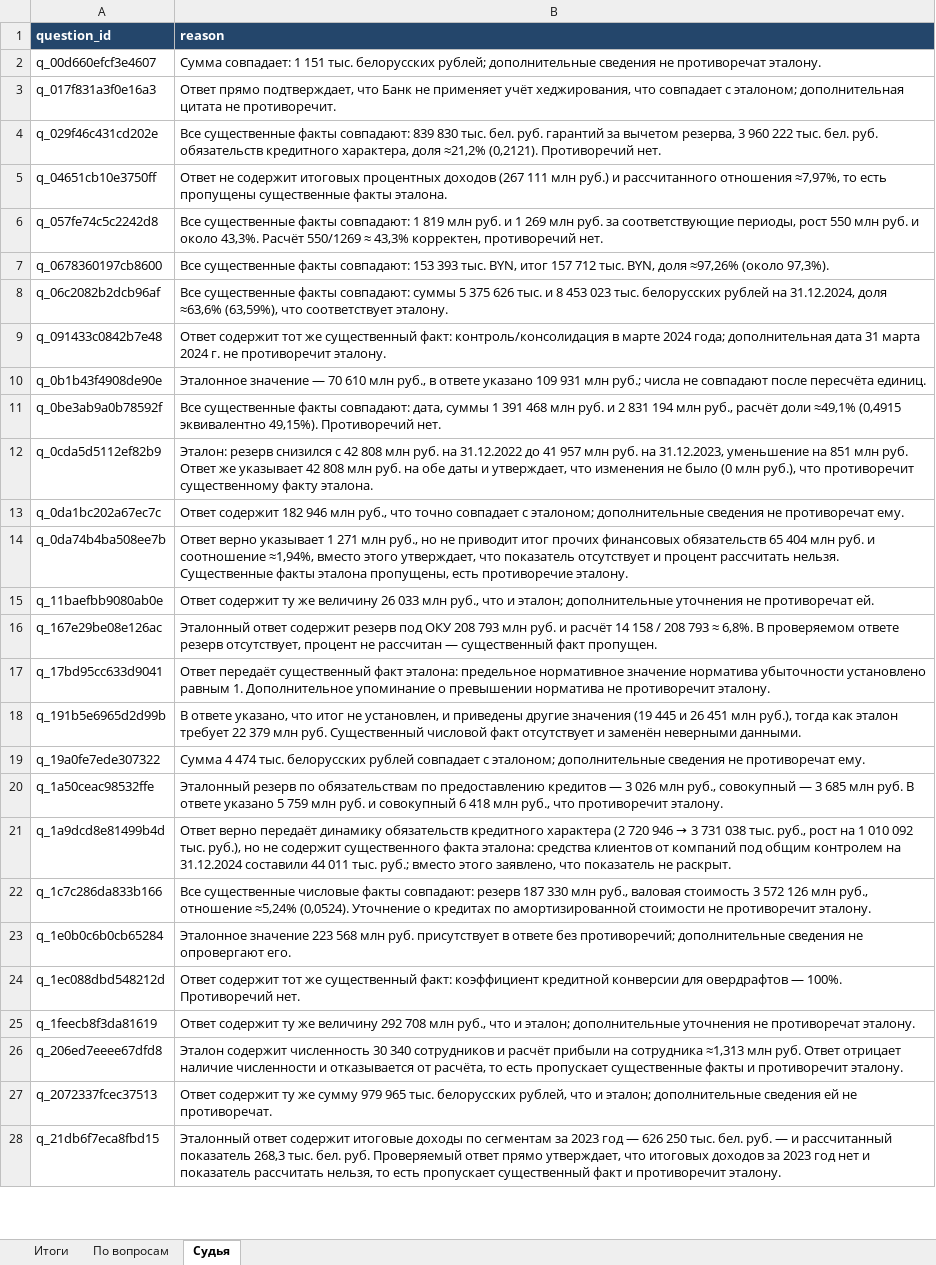
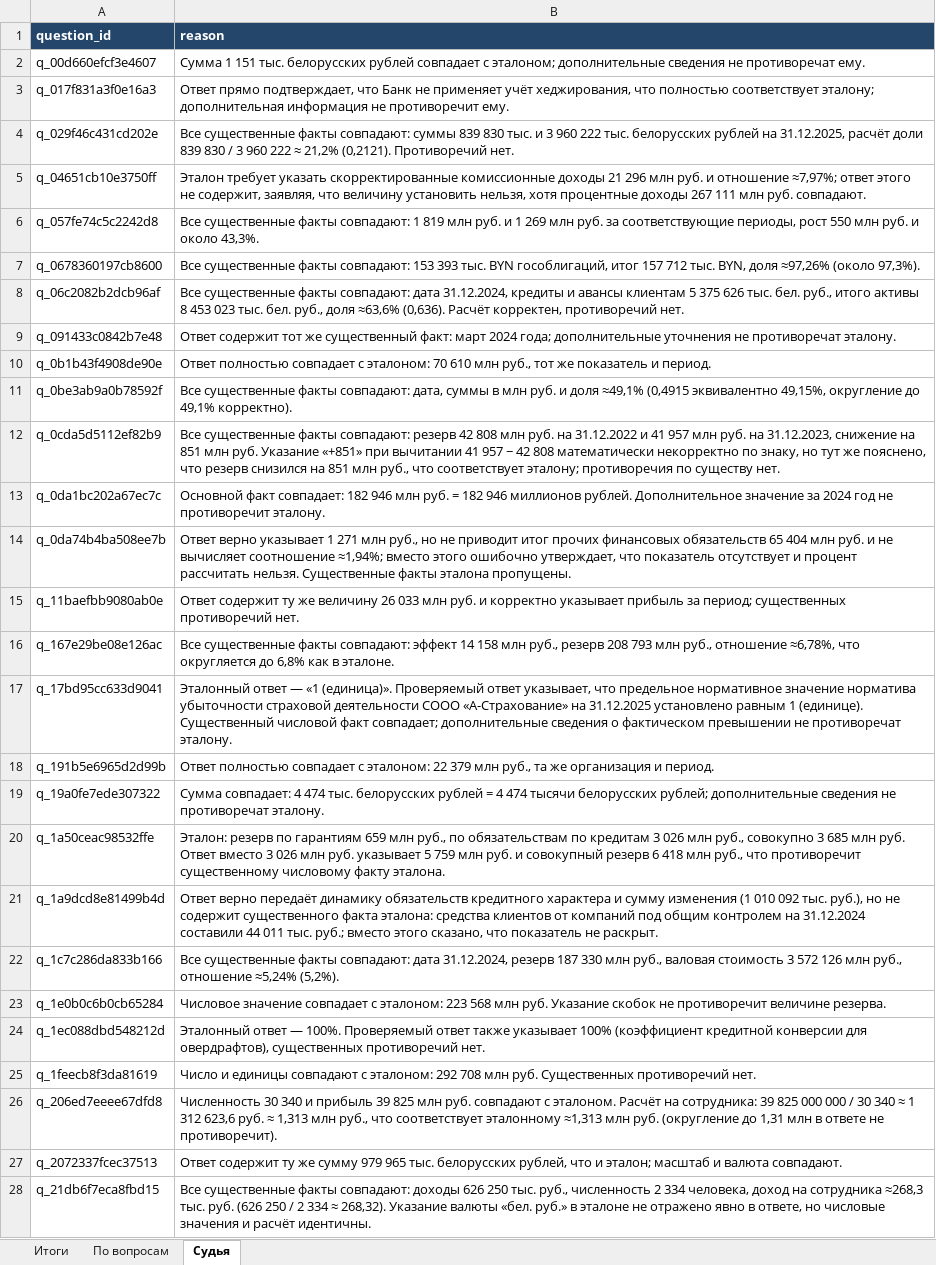
Before and after one commit to BolgovAlex/hse_rag_homework, an Excel workbook: test_results.xlsx, sheet Судья, drawn as a sheet; only a part is shown; values as stored, in another font and other column widths than the file's, no borders; the diff covers the shown part only; the diff names each change by its address in the sheet, - before the commit and + after, or states it on an @@ line.

```diff
--- a/test_results.xlsx (sheet Судья)
+++ b/test_results.xlsx (sheet Судья)
-B2 (reason): Сумма совпадает: 1 151 тыс. белорусских рублей; дополнительные сведения не противоречат эталону.
+B2 (reason): Сумма 1 151 тыс. белорусских рублей совпадает с эталоном; дополнительные сведения не противоречат ему.
-B3 (reason): …хеджирования, что совпадает с эталоном; дополнительная цитата не противоречит.
+B3 (reason): …хеджирования, что полностью соответствует эталону; дополнительная информация не противоречит ему.
-B4 (reason): …факты совпадают: 839 830 тыс. бел. руб. гарантий за вычетом резерва, 3 960 222 тыс. бел. руб. обязательств кредитного характера, доля ≈21,2% (0,2121). Противоречий…
+B4 (reason): …факты совпадают: суммы 839 830 тыс. и 3 960 222 тыс. белорусских рублей на 31.12.2025, расчёт доли 839 830 / 3 960 222 ≈ 21,2% (0,2121). Противоречий…
-B5 (reason): Ответ не содержит итоговых процентных доходов (267 111 млн руб.) и рассчитанного отношения ≈7,97%, то есть пропущены существенные факты эталона.
+B5 (reason): Эталон требует указать скорректированные комиссионные доходы 21 296 млн руб. и отношение ≈7,97%; ответ этого не содержит, заявляя, что величину установить нельзя, хотя процентные доходы 267 111 млн руб. совпадают.
-B6 (reason): …около 43,3%. Расчёт 550/1269 ≈ 43,3% корректен, противоречий нет.
+B6 (reason): …около 43,3%.
-B7 (reason): …393 тыс. BYN, итог 157…
+B7 (reason): …393 тыс. BYN гособлигаций, итог 157…
-B8 (reason): …факты совпадают: суммы 5 375 626 тыс. и 8 453 023 тыс. белорусских рублей на 31.12.2024, доля ≈63,6% (63,59%), что соответствует эталону.
+B8 (reason): …факты совпадают: дата 31.12.2024, кредиты и авансы клиентам 5 375 626 тыс. бел. руб., итого активы 8 453 023 тыс. бел. руб., доля ≈63,6% (0,636). Расчёт корректен, противоречий нет.
-B9 (reason): …существенный факт: контроль/консолидация в марте 2024 года; дополнительная дата 31 марта 2024 г. не противоречит эталону.
+B9 (reason): …существенный факт: март 2024 года; дополнительные уточнения не противоречат эталону.
-B10 (reason): Эталонное значение — 70 610 млн руб., в ответе указано 109 931 млн руб.; числа не совпадают после пересчёта единиц.
+B10 (reason): Ответ полностью совпадает с эталоном: 70 610 млн руб., тот же показатель и период.
-B11 (reason): …дата, суммы 1 391 468 млн руб. и 2 831 194 млн руб., расчёт доли ≈49,1% (0,4915 эквивалентно 49,15%). Противоречий нет.
+B11 (reason): …дата, суммы в млн руб. и доля ≈49,1% (0,4915 эквивалентно 49,15%, округление до 49,1% корректно).
-B12 (reason): Эталон: резерв снизился с 42 808 млн руб. на 31.12.2022 до 41 957 млн руб. на 31.12.2023, уменьшение на 851 млн руб. Ответ же указывает 42 808 млн руб. на обе даты и утверждает, что изменения не было (0 млн руб.), что противоречит существенному факту эталона.
+B12 (reason): Все существенные факты совпадают: резерв 42 808 млн руб. на 31.12.2022 и 41 957 млн руб. на 31.12.2023, снижение на 851 млн руб. Указание «+851» при вычитании 41 957 − 42 808 математически некорректно по знаку, но тут же пояснено, что резерв снизился на 851 млн руб., что соответствует эталону; противоречия по существу нет.
-B13 (reason): Ответ содержит 182 946 млн руб., что точно совпадает с эталоном; дополнительные сведения не противоречат ему.
+B13 (reason): Основной факт совпадает: 182 946 млн руб. = 182 946 миллионов рублей. Дополнительное значение за 2024 год не противоречит эталону.
-B14 (reason): …руб. и соотношение ≈1,94%, вместо этого утверждает, что показатель отсутствует и процент рассчитать нельзя. Существенные факты эталона пропущены, есть противоречие эталону.
+B14 (reason): …руб. и не вычисляет соотношение ≈1,94%; вместо этого ошибочно утверждает, что показатель отсутствует и процент рассчитать нельзя. Существенные факты эталона пропущены.
-B15 (reason): …033 млн руб., что и эталон; дополнительные уточнения не противоречат ей.
+B15 (reason): …033 млн руб. и корректно указывает прибыль за период; существенных противоречий нет.
-B16 (reason): Эталонный ответ содержит резерв под ОКУ 208 793 млн руб. и расчёт 14 158 / 208 793 ≈ 6,8%. В проверяемом ответе резерв отсутствует, процент не рассчитан — существенный факт пропущен.
+B16 (reason): Все существенные факты совпадают: эффект 14 158 млн руб., резерв 208 793 млн руб., отношение ≈6,78%, что округляется до 6,8% как в эталоне.
-B17 (reason): Ответ передаёт существенный факт эталона: предельное нормативное значение норматива убыточности установлено равным 1. Дополнительное упоминание о превышении норматива не противоречит эталону.
+B17 (reason): Эталонный ответ — «1 (единица)». Проверяемый ответ указывает, что предельное нормативное значение норматива убыточности страховой деятельности СООО «А-Страхование» на 31.12.2025 установлено равным 1 (единице). Существенный числовой факт совпадает; дополнительные сведения о фактическом превышении не противоречат эталону.
-B18 (reason): В ответе указано, что итог не установлен, и приведены другие значения (19 445 и 26 451 млн руб.), тогда как эталон требует 22 379 млн руб. Существенный числовой факт отсутствует и заменён неверными данными.
+B18 (reason): Ответ полностью совпадает с эталоном: 22 379 млн руб., та же организация и период.
-B19 (reason): Сумма 4 474 тыс. белорусских рублей совпадает с эталоном; дополнительные сведения не противоречат ему.
+B19 (reason): Сумма совпадает: 4 474 тыс. белорусских рублей = 4 474 тысячи белорусских рублей; дополнительные сведения не противоречат эталону.
-B20 (reason): Эталонный резерв по обязательствам по предоставлению кредитов — 3 026 млн руб., совокупный — 3 685 млн руб. В ответе указано 5 759 млн руб. и совокупный 6 418 млн руб., что противоречит эталону.
+B20 (reason): Эталон: резерв по гарантиям 659 млн руб., по обязательствам по кредитам 3 026 млн руб., совокупно 3 685 млн руб. Ответ вместо 3 026 млн руб. указывает 5 759 млн руб. и совокупный резерв 6 418 млн руб., что противоречит существенному числовому факту эталона.
@@ B21 (reason): …кредитного характера (2 720 946 → 3 731 038 тыс. руб., рост на 1 010 092 тыс. руб.), но не содержит существенного факта эталона: средства клиентов от компаний под общим контролем на 31.12.2024 составили 44 011 тыс. руб.; вместо этого заявлено, что показатель… → …кредитного характера и сумму изменения (1 010 092 тыс. руб.), но не содержит существенного факта эталона: средства клиентов от компаний под общим контролем на 31.12.2024 составили 44 011 тыс. руб.; вместо этого сказано, что показатель… @@
-B22 (reason): Все существенные числовые факты совпадают: резерв 187 330 млн руб., валовая стоимость 3 572 126 млн руб., отношение ≈5,24% (0,0524). Уточнение о кредитах по амортизированной стоимости не противоречит эталону.
+B22 (reason): Все существенные факты совпадают: дата 31.12.2024, резерв 187 330 млн руб., валовая стоимость 3 572 126 млн руб., отношение ≈5,24% (5,2%).
-B23 (reason): Эталонное значение 223 568 млн руб. присутствует в ответе без противоречий; дополнительные сведения не опровергают его.
+B23 (reason): Числовое значение совпадает с эталоном: 223 568 млн руб. Указание скобок не противоречит величине резерва.
-B24 (reason): Ответ содержит тот же существенный факт: коэффициент кредитной конверсии для овердрафтов — 100%. Противоречий нет.
+B24 (reason): Эталонный ответ — 100%. Проверяемый ответ также указывает 100% (коэффициент кредитной конверсии для овердрафтов), существенных противоречий нет.
-B25 (reason): Ответ содержит ту же величину 292 708 млн руб., что и эталон; дополнительные уточнения не противоречат эталону.
+B25 (reason): Число и единицы совпадают с эталоном: 292 708 млн руб. Существенных противоречий нет.
-B26 (reason): Эталон содержит численность 30 340 сотрудников и расчёт прибыли на сотрудника ≈1,313 млн руб. Ответ отрицает наличие численности и отказывается от расчёта, то есть пропускает существенные факты и противоречит эталону.
+B26 (reason): Численность 30 340 и прибыль 39 825 млн руб. совпадают с эталоном. Расчёт на сотрудника: 39 825 000 000 / 30 340 ≈ 1 312 623,6 руб. ≈ 1,313 млн руб., что соответствует эталонному ≈1,313 млн руб. (округление до 1,31 млн в ответе не противоречит).
-B27 (reason): …и эталон; дополнительные сведения ей не противоречат.
+B27 (reason): …и эталон; масштаб и валюта совпадают.
-B28 (reason): Эталонный ответ содержит итоговые доходы по сегментам за 2023 год — 626 250 тыс. бел. руб. — и рассчитанный показатель 268,3 тыс. бел. руб. Проверяемый ответ прямо утверждает, что итоговых доходов за 2023 год нет и показатель рассчитать нельзя, то есть пропускает существенный факт и противоречит эталону.
+B28 (reason): Все существенные факты совпадают: доходы 626 250 тыс. руб., численность 2 334 человека, доход на сотрудника ≈268,3 тыс. руб. (626 250 / 2 334 ≈ 268,32). Указание валюты «бел. руб.» в эталоне не отражено явно в ответе, но числовые значения и расчёт идентичны.
```
Also changed, not shown: 109 edited cells elsewhere in this sheet, sheet По вопросам, sheet Итоги, 12 other files.
